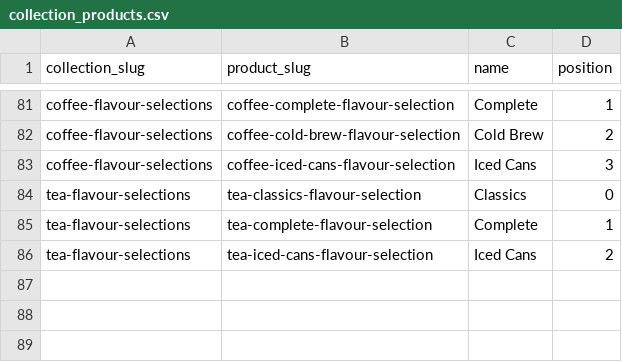
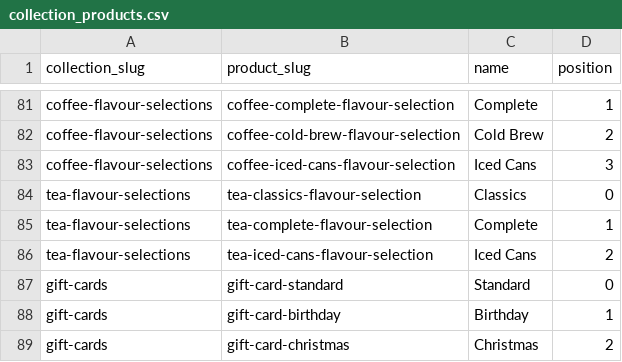
Before and after one commit to njcushing/online-shop, a CSV file: db/seeds/data/collection_products.csv, drawn as a sheet; only a part is shown, gaps mark what is left out; the diff names each change by its address in the sheet, - before the commit and + after, or states it on an @@ line.

```diff
--- a/db/seeds/data/collection_products.csv
+++ b/db/seeds/data/collection_products.csv
+row 87: gift-cards | gift-card-standard | Standard | 0
+row 88: gift-cards | gift-card-birthday | Birthday | 1
+row 89: gift-cards | gift-card-christmas | Christmas | 2
```
Also changed, not shown: db/seeds/data/product_attribute_values.csv, db/seeds/data/product_reviews.csv, 7 other files.
